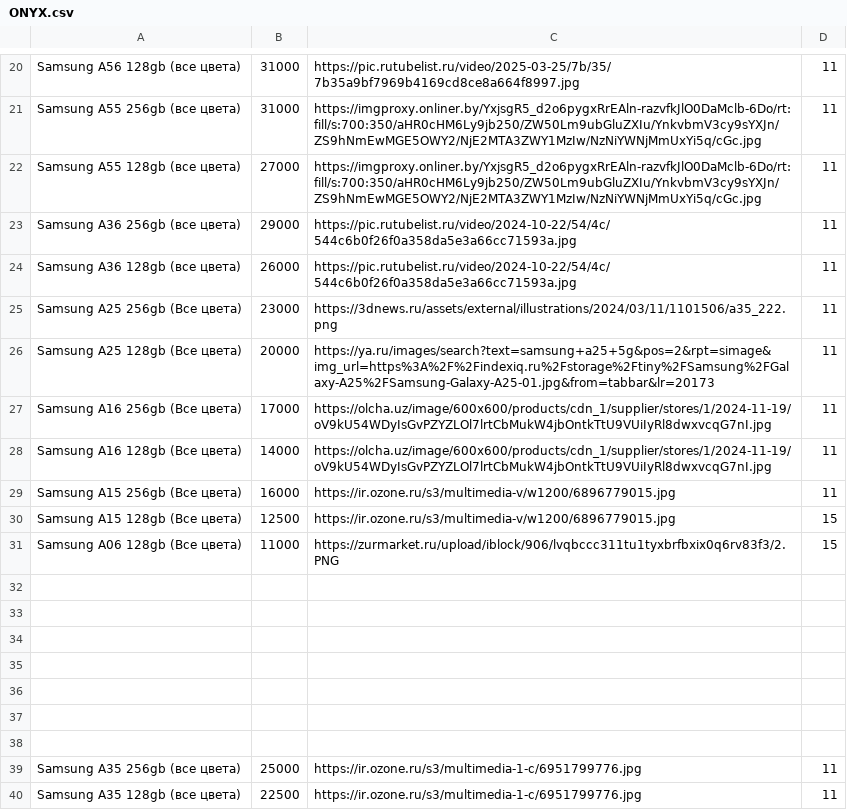
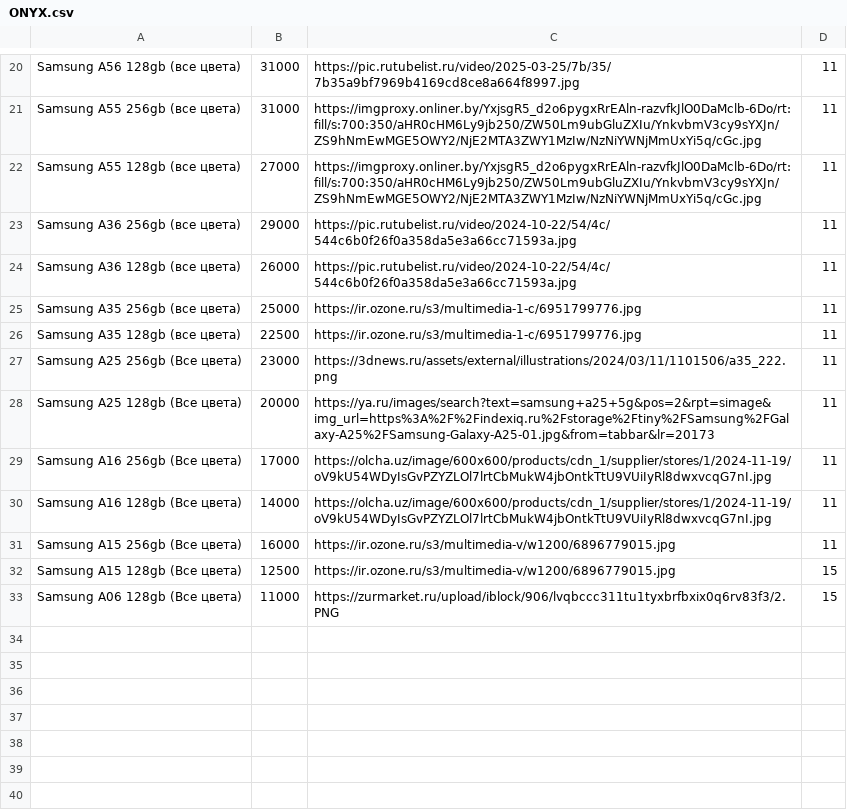
Before and after one commit to onixnartkala/calc, a CSV file: ONYX.csv, drawn as a sheet; only a part is shown, gaps mark what is left out.

Commit message:
Update ONYX.csv

```diff
--- a/ONYX.csv
+++ b/ONYX.csv
@@ -24,2 +24,4 @@ Samsung A36 256gb (все цвета);29000;https://pic.rutubelist.ru/video/2024
 Samsung A36 128gb (все цвета);26000;https://pic.rutubelist.ru/video/2024-10-22/54/4c/544c6b0f26f0a358da5e3a66cc71593a.jpg;11
+Samsung A35 256gb (все цвета);25000;https://ir.ozone.ru/s3/multimedia-1-c/6951799776.jpg;11
+Samsung A35 128gb (все цвета);22500;https://ir.ozone.ru/s3/multimedia-1-c/6951799776.jpg;11
 Samsung A25 256gb (Все цвета);23000;https://3dnews.ru/assets/external/illustrations/2024/03/11/1101506/a35_222.png;11
@@ -31,10 +33 @@ Samsung A15 128gb (Все цвета);12500;https://ir.ozone.ru/s3/multimedia-v/
 Samsung A06 128gb (Все цвета);11000;https://zurmarket.ru/upload/iblock/906/lvqbccc311tu1tyxbrfbxix0q6rv83f3/2.PNG;15
-
-
-
-
-
-
-
-Samsung A35 256gb (все цвета);25000;https://ir.ozone.ru/s3/multimedia-1-c/6951799776.jpg;11
-Samsung A35 128gb (все цвета);22500;https://ir.ozone.ru/s3/multimedia-1-c/6951799776.jpg;11
```
